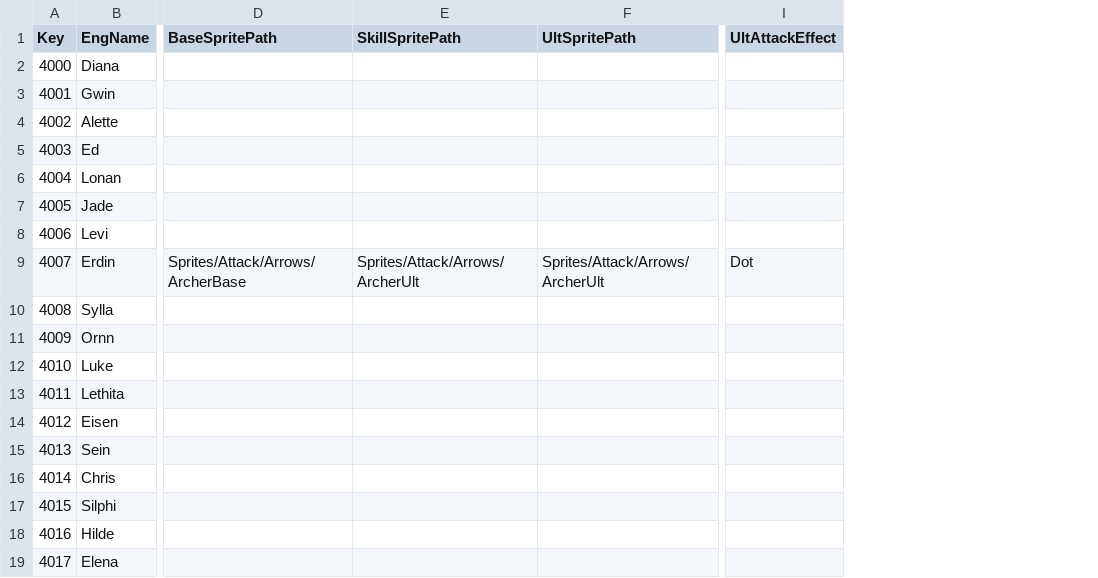
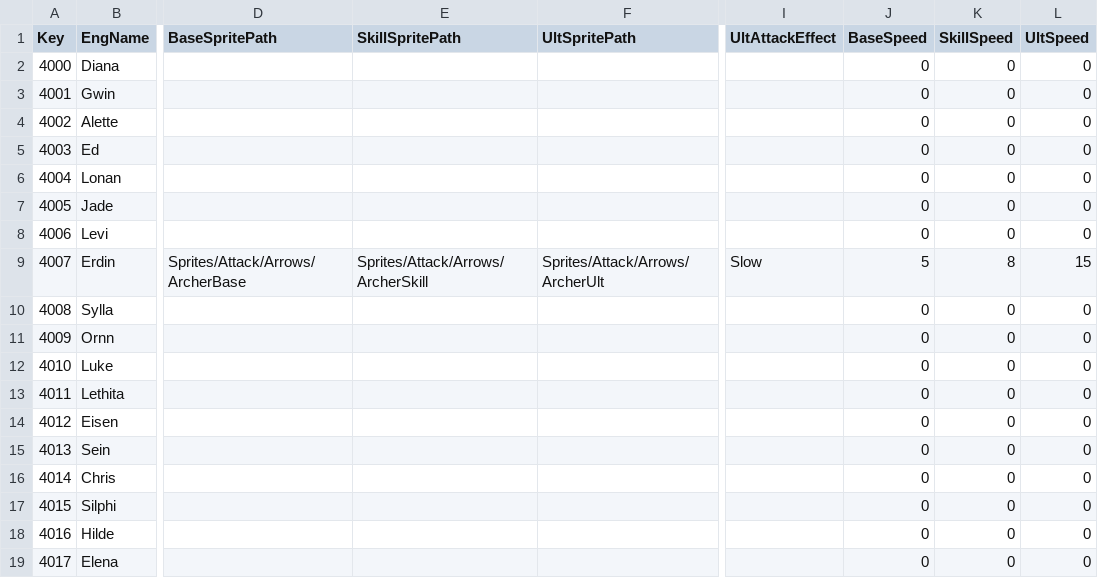
Before and after one commit to sh98923/seonan_Trickal, a CSV file: Assets/Resources/Tables/PlayerAttackTable.csv, drawn as a sheet; only a part is shown, gaps mark what is left out; the diff names each change by its address in the sheet, - before the commit and + after, or states it on an @@ line.

```diff
--- a/Assets/Resources/Tables/PlayerAttackTable.csv
+++ b/Assets/Resources/Tables/PlayerAttackTable.csv
+column J (BaseSpeed), rows 2-19: 0 | 0 | 0 | 0 | 0 | 0 | 0 | 5 | 0 | 0 | 0 | 0 | 0 | 0 | 0 | 0 | 0 | 0
+column K (SkillSpeed), rows 2-19: 0 | 0 | 0 | 0 | 0 | 0 | 0 | 8 | 0 | 0 | 0 | 0 | 0 | 0 | 0 | 0 | 0 | 0
+column L (UltSpeed), rows 2-19: 0 | 0 | 0 | 0 | 0 | 0 | 0 | 15 | 0 | 0 | 0 | 0 | 0 | 0 | 0 | 0 | 0 | 0
-E9 (SkillSpritePath): Sprites/Attack/Arrows/ArcherUlt
+E9 (SkillSpritePath): Sprites/Attack/Arrows/ArcherSkill
-I9 (UltAttackEffect): Dot
+I9 (UltAttackEffect): Slow
```
Also changed, not shown: Assets/Resources/Tables/MonsterTable.csv, Assets/Resources/Tables/WaveTable.csv, 32 other files.
